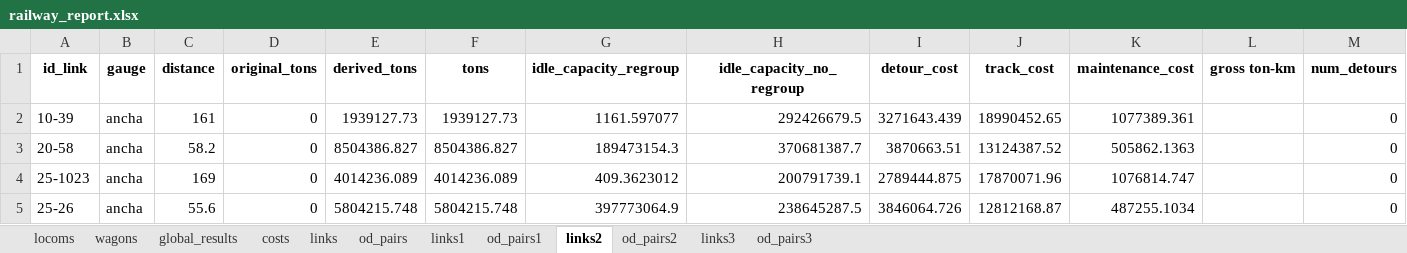
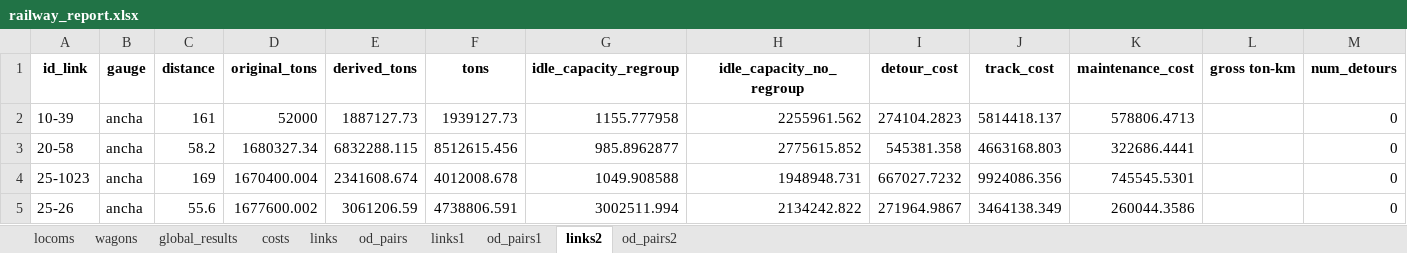
Before and after one commit to abenassi/freight-transport-network, an Excel workbook: reports/railway_report.xlsx, sheet links2, drawn as a sheet; only a part is shown; values as stored, in another font and other column widths than the file's, no borders; the diff covers the shown part only; the diff names each change by its address in the sheet, - before the commit and + after, or states it on an @@ line.

Commit message:
Rework derivation methods under new and more stable concepts of derivation, that do not depend on the order of derivation scenarios used on one FreightNetwork instance. Infrastructure cost methods still need to be revised under this derivation concept.

```diff
--- a/reports/railway_report.xlsx (sheet links2)
+++ b/reports/railway_report.xlsx (sheet links2)
-sheet tab: links3
-sheet tab: od_pairs3
-D2 (original_tons): 0
+D2 (original_tons): 52000
-E2 (derived_tons): 1939127.73
+E2 (derived_tons): 1887127.73
-G2 (idle_capacity_regroup): 1161.597077
+G2 (idle_capacity_regroup): 1155.777958
-H2 (idle_capacity_no_regroup): 292426679.5
+H2 (idle_capacity_no_regroup): 2255961.562
-I2 (detour_cost): 3271643.439
+I2 (detour_cost): 274104.2823
-J2 (track_cost): 18990452.65
+J2 (track_cost): 5814418.137
-K2 (maintenance_cost): 1077389.361
+K2 (maintenance_cost): 578806.4713
-D3 (original_tons): 0
+D3 (original_tons): 1680327.34
-E3 (derived_tons): 8504386.827
+E3 (derived_tons): 6832288.115
-F3 (tons): 8504386.827
+F3 (tons): 8512615.456
-G3 (idle_capacity_regroup): 189473154.3
+G3 (idle_capacity_regroup): 985.8962877
-H3 (idle_capacity_no_regroup): 370681387.7
+H3 (idle_capacity_no_regroup): 2775615.852
-I3 (detour_cost): 3870663.51
+I3 (detour_cost): 545381.358
-J3 (track_cost): 13124387.52
+J3 (track_cost): 4663168.803
-K3 (maintenance_cost): 505862.1363
+K3 (maintenance_cost): 322686.4441
-D4 (original_tons): 0
+D4 (original_tons): 1670400.004
-E4 (derived_tons): 4014236.089
+E4 (derived_tons): 2341608.674
-F4 (tons): 4014236.089
+F4 (tons): 4012008.678
-G4 (idle_capacity_regroup): 409.3623012
+G4 (idle_capacity_regroup): 1049.908588
-H4 (idle_capacity_no_regroup): 200791739.1
+H4 (idle_capacity_no_regroup): 1948948.731
-I4 (detour_cost): 2789444.875
+I4 (detour_cost): 667027.7232
-J4 (track_cost): 17870071.96
+J4 (track_cost): 9924086.356
-K4 (maintenance_cost): 1076814.747
+K4 (maintenance_cost): 745545.5301
-D5 (original_tons): 0
+D5 (original_tons): 1677600.002
-E5 (derived_tons): 5804215.748
+E5 (derived_tons): 3061206.59
-F5 (tons): 5804215.748
+F5 (tons): 4738806.591
-G5 (idle_capacity_regroup): 397773064.9
+G5 (idle_capacity_regroup): 3002511.994
-H5 (idle_capacity_no_regroup): 238645287.5
+H5 (idle_capacity_no_regroup): 2134242.822
-I5 (detour_cost): 3846064.726
+I5 (detour_cost): 271964.9867
-J5 (track_cost): 12812168.87
+J5 (track_cost): 3464138.349
-K5 (maintenance_cost): 487255.1034
+K5 (maintenance_cost): 260044.3586
```
Also changed, not shown: 1052 edited cells elsewhere in this sheet, sheet od_pairs2, sheet links, sheet costs, sheet links1, sheet locoms, sheet global_results, 1 more sheet, data/railway_parameters.xlsx, 3 other files.
